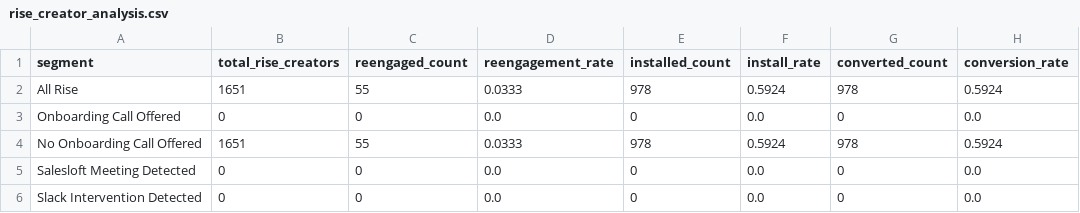
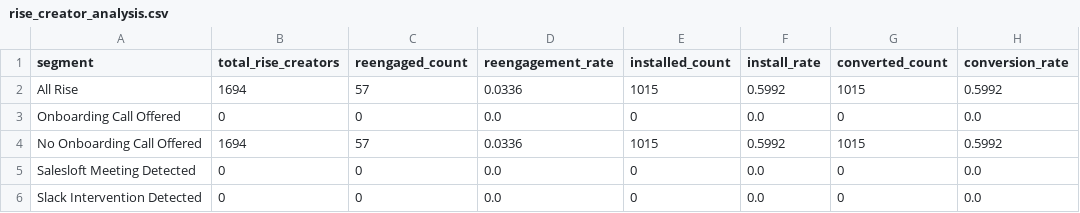
Before and after one commit to asmith-cmyk/dropped-onboards-analysis, a CSV file: outputs/rise_creator_analysis.csv, drawn as a sheet.

```diff
--- a/outputs/rise_creator_analysis.csv
+++ b/outputs/rise_creator_analysis.csv
@@ -1,5 +1,5 @@
 segment,total_rise_creators,reengaged_count,reengagement_rate,installed_count,install_rate,converted_count,conversion_rate
-All Rise,1651,55,0.0333,978,0.5924,978,0.5924
+All Rise,1694,57,0.0336,1015,0.5992,1015,0.5992
 Onboarding Call Offered,0,0,0.0,0,0.0,0,0.0
-No Onboarding Call Offered,1651,55,0.0333,978,0.5924,978,0.5924
+No Onboarding Call Offered,1694,57,0.0336,1015,0.5992,1015,0.5992
 Salesloft Meeting Detected,0,0,0.0,0,0.0,0,0.0
```
Also changed, not shown: outputs/cadence_analysis.csv, outputs/cancellation_reason_analysis.csv, 13 other files.
